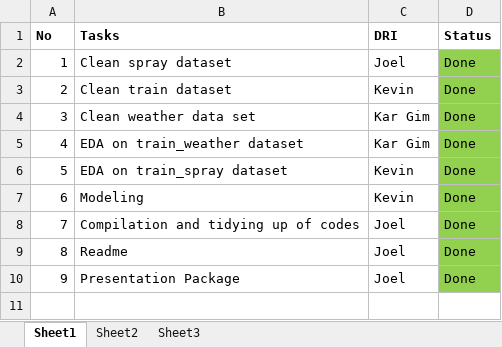
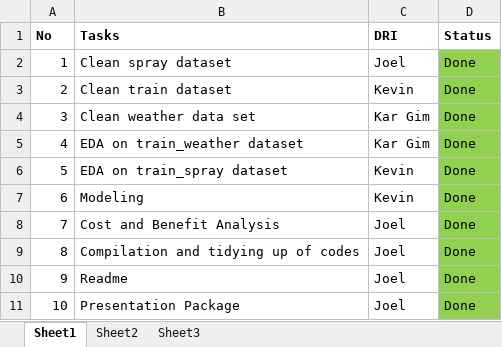
Before and after one commit to MadnugKG/P4---West-Nile-Virus, an Excel workbook: Tasks and DRI/Tasks and DRI.xlsx, sheet Sheet1, drawn as a sheet; values as stored, in another font and other column widths than the file's, no borders; addresses are those after the commit; the diff names each change by its address in the sheet, - before the commit and + after, or states it on an @@ line.

Commit message:
Updated cost and benefit analysis

```diff
--- a/Tasks and DRI/Tasks and DRI.xlsx (sheet Sheet1)
+++ b/Tasks and DRI/Tasks and DRI.xlsx (sheet Sheet1)
+row 8: 7 | Cost and Benefit Analysis | Joel | Done
@@ column A (No) renumbered from row 9 down @@
```
